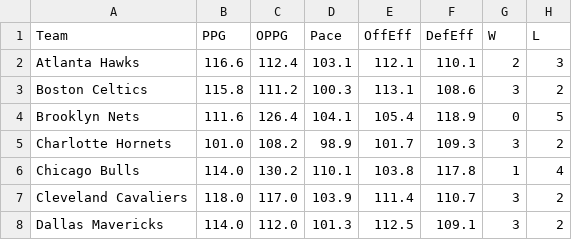
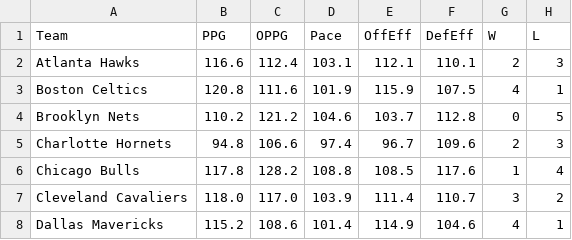
Before and after one commit to lgdsbrand/nba-model, a CSV file: nba/data/team_l5.csv, drawn as a sheet; only a part is shown; the diff covers the shown part only.

```diff
--- a/nba/data/team_l5.csv
+++ b/nba/data/team_l5.csv
@@ -2,7 +2,7 @@ Team,PPG,OPPG,Pace,OffEff,DefEff,W,L
 Atlanta Hawks,116.6,112.4,103.1,112.1,110.1,2,3
-Boston Celtics,115.8,111.2,100.3,113.1,108.6,3,2
-Brooklyn Nets,111.6,126.4,104.1,105.4,118.9,0,5
-Charlotte Hornets,101.0,108.2,98.9,101.7,109.3,3,2
-Chicago Bulls,114.0,130.2,110.1,103.8,117.8,1,4
+Boston Celtics,120.8,111.6,101.9,115.9,107.5,4,1
+Brooklyn Nets,110.2,121.2,104.6,103.7,112.8,0,5
+Charlotte Hornets,94.8,106.6,97.4,96.7,109.6,2,3
+Chicago Bulls,117.8,128.2,108.8,108.5,117.6,1,4
 Cleveland Cavaliers,118.0,117.0,103.9,111.4,110.7,3,2
-Dallas Mavericks,114.0,112.0,101.3,112.5,109.1,3,2
+Dallas Mavericks,115.2,108.6,101.4,114.9,104.6,4,1
```
Also changed, not shown: 88 edited cells elsewhere in this file, data/raw/2027_teams.csv, nba/data/ats.csv, 11 other files.
